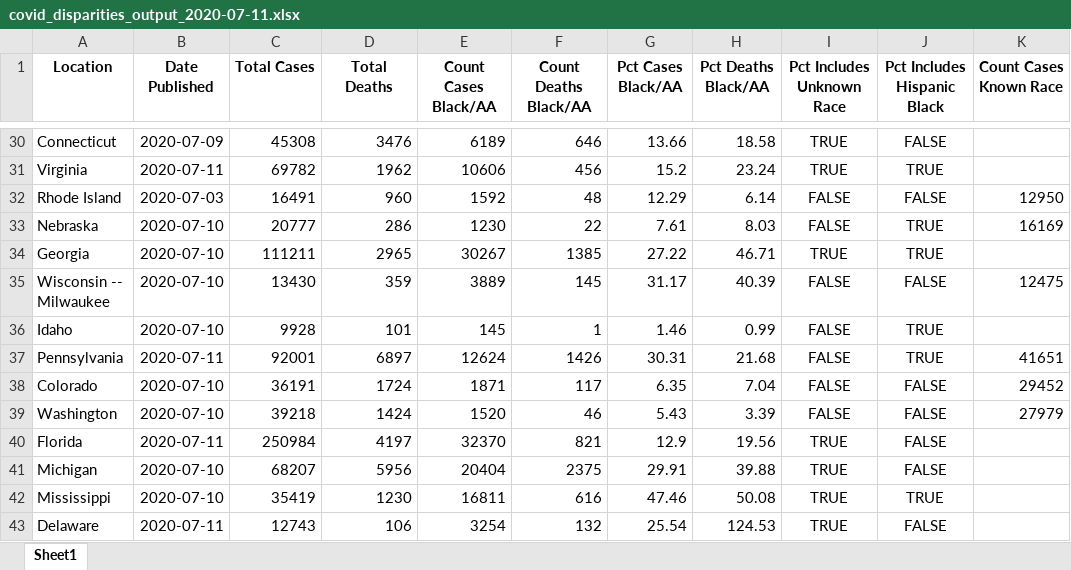
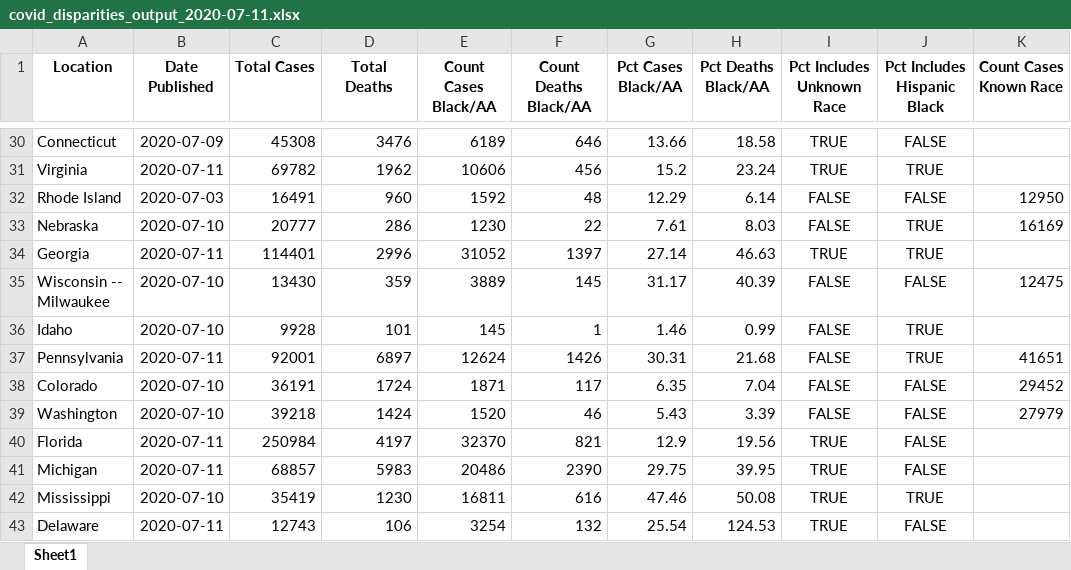
Before and after one commit to d4bl/COVID19_tracker_data_extraction, an Excel workbook: workflow/python/output/xlsx/covid_disparities_output_2020-07-11.xlsx, sheet Sheet1, drawn as a sheet; only a part is shown, gaps mark what is left out; values as stored, in another font and other column widths than the file's, no borders; the diff covers the shown part only; the diff names each change by its address in the sheet, - before the commit and + after, or states it on an @@ line.

```diff
--- a/workflow/python/output/xlsx/covid_disparities_output_2020-07-11.xlsx (sheet Sheet1)
+++ b/workflow/python/output/xlsx/covid_disparities_output_2020-07-11.xlsx (sheet Sheet1)
-B34 (Date Published): 2020-07-10
+B34 (Date Published): 2020-07-11
-C34 (Total Cases): 111211
+C34 (Total Cases): 114401
-D34 (Total Deaths): 2965
+D34 (Total Deaths): 2996
-E34 (Count Cases Black/AA): 30267
+E34 (Count Cases Black/AA): 31052
-F34 (Count Deaths Black/AA): 1385
+F34 (Count Deaths Black/AA): 1397
-G34 (Pct Cases Black/AA): 27.22
+G34 (Pct Cases Black/AA): 27.14
-H34 (Pct Deaths Black/AA): 46.71
+H34 (Pct Deaths Black/AA): 46.63
-B41 (Date Published): 2020-07-10
+B41 (Date Published): 2020-07-11
-C41 (Total Cases): 68207
+C41 (Total Cases): 68857
-D41 (Total Deaths): 5956
+D41 (Total Deaths): 5983
-E41 (Count Cases Black/AA): 20404
+E41 (Count Cases Black/AA): 20486
-F41 (Count Deaths Black/AA): 2375
+F41 (Count Deaths Black/AA): 2390
-G41 (Pct Cases Black/AA): 29.91
+G41 (Pct Cases Black/AA): 29.75
-H41 (Pct Deaths Black/AA): 39.88
+H41 (Pct Deaths Black/AA): 39.95
```
Also changed, not shown: 32 edited cells elsewhere in this sheet, 2 other files.
